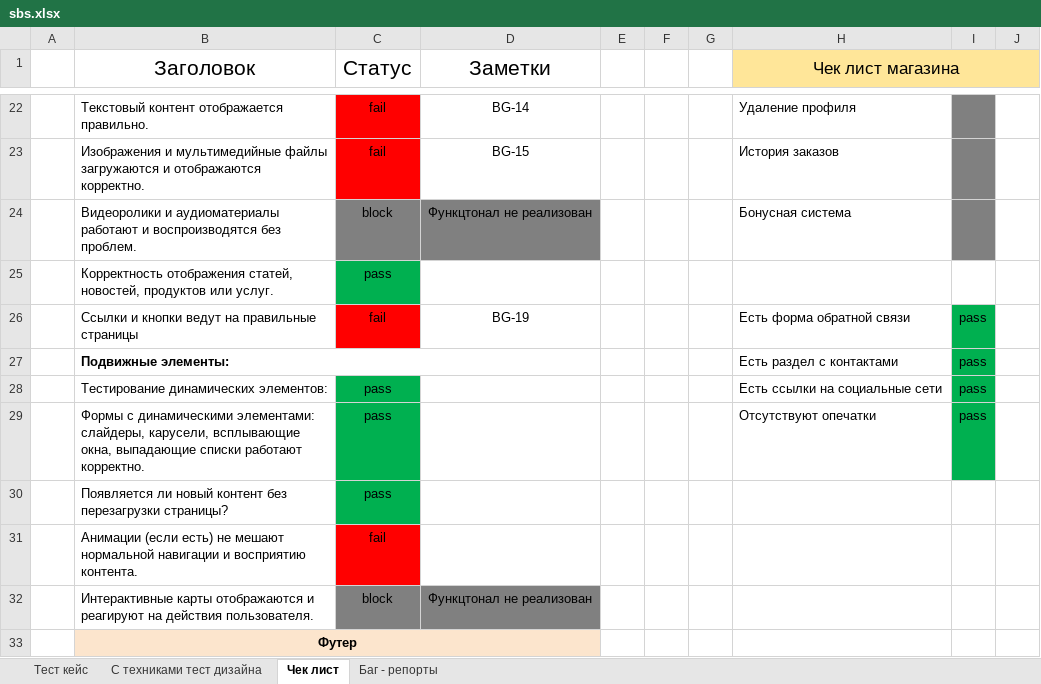
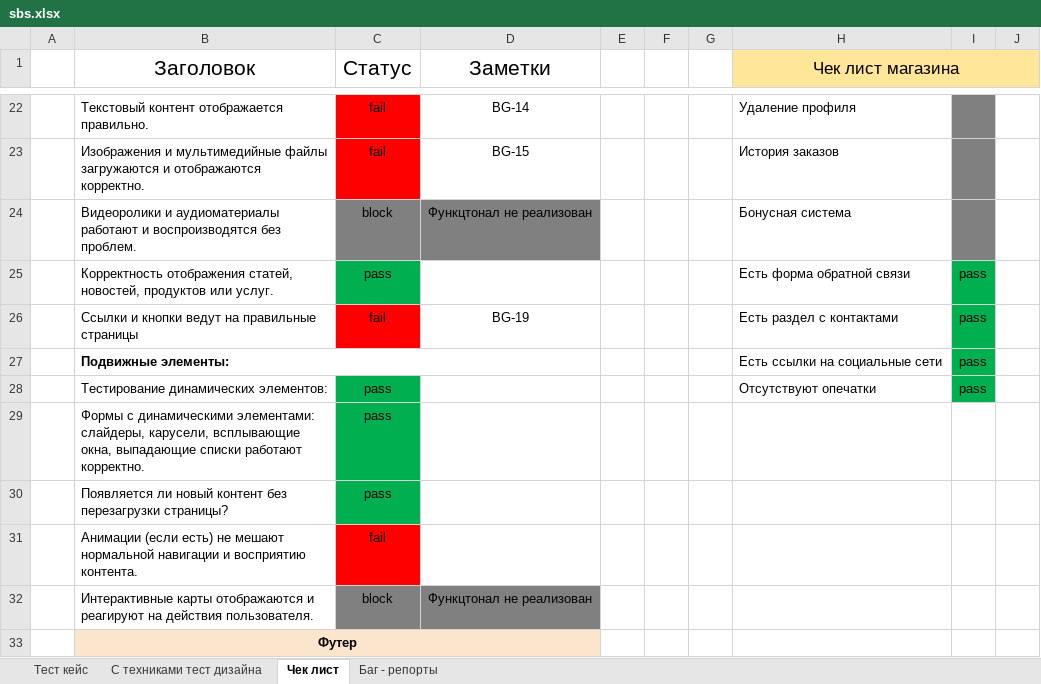
Before and after one commit to AilonWol/Work, an Excel workbook: Testing/SBS (guru.qahacking.ru)/Manual_testing_(Documentation)/sbs.xlsx, sheet Чек лист, drawn as a sheet; only a part is shown, gaps mark what is left out; values as stored, in another font and other column widths than the file's, no borders; the diff names each change by its address in the sheet, - before the commit and + after, or states it on an @@ line.

```diff
--- a/Testing/SBS (guru.qahacking.ru)/Manual_testing_(Documentation)/sbs.xlsx (sheet Чек лист)
+++ b/Testing/SBS (guru.qahacking.ru)/Manual_testing_(Documentation)/sbs.xlsx (sheet Чек лист)
-H25 (Чек лист магазина): (empty)
+H25 (Чек лист магазина): Есть форма обратной связи
-I25: (empty)
+I25: pass
-I25 fill: none
+I25 fill: #00B050
-H26 (Чек лист магазина): Есть форма обратной связи
+H26 (Чек лист магазина): Есть раздел с контактами
-H27 (Чек лист магазина): Есть раздел с контактами
+H27 (Чек лист магазина): Есть ссылки на социальные сети
-H28 (Чек лист магазина): Есть ссылки на социальные сети
+H28 (Чек лист магазина): Отсутствуют опечатки
-H29 (Чек лист магазина): Отсутствуют опечатки
+H29 (Чек лист магазина): (empty)
-I29: pass
+I29: (empty)
-I29 fill: #00B050
+I29 fill: none
```
Also changed, not shown: sheet С техниками тест дизайна, sheet Баг - репорты.
